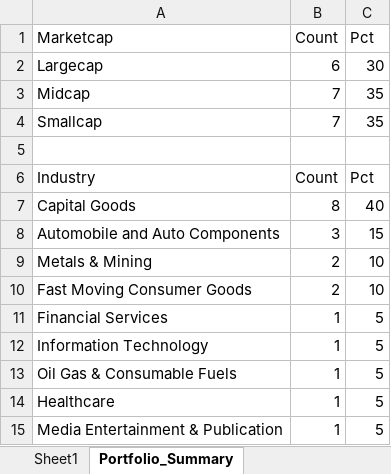
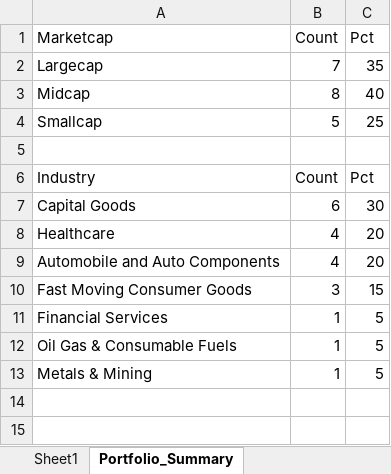
Before and after one commit to m7santosh/momentum-investing, an Excel workbook: final_result/stock/quality_momentum_rs_lv.xlsx, sheet Portfolio_Summary, drawn as a sheet; values as stored, in another font and other column widths than the file's, no borders; removed rows and columns are numbered as before the commit, all else as after; the diff names each change by its address in the sheet, - before the commit and + after, or states it on an @@ line.

```diff
--- a/final_result/stock/quality_momentum_rs_lv.xlsx (sheet Portfolio_Summary)
+++ b/final_result/stock/quality_momentum_rs_lv.xlsx (sheet Portfolio_Summary)
-B2 (Count): 6
+B2 (Count): 7
-C2 (Pct): 30
+C2 (Pct): 35
-B3 (Count): 7
+B3 (Count): 8
-C3 (Pct): 35
+C3 (Pct): 40
-B4 (Count): 7
+B4 (Count): 5
-C4 (Pct): 35
+C4 (Pct): 25
-B7 (Count): 8
+B7 (Count): 6
-C7 (Pct): 40
+C7 (Pct): 30
+row 8: Healthcare | 4 | 20
-B9 (Count): 3
+B9 (Count): 4
-C9 (Pct): 15
+C9 (Pct): 20
-row 9: Metals & Mining | 2 | 10
-B10 (Count): 2
+B10 (Count): 3
-C10 (Pct): 10
+C10 (Pct): 15
-row 12: Information Technology | 1 | 5
-row 14: Healthcare | 1 | 5
-A13 (Marketcap): Media Entertainment & Publication
+A13 (Marketcap): Metals & Mining
```
Also changed, not shown: sheet Weekly_Rebalance, sheet Sheet1, final_result/etf/momentum_us_etfs_ranked.xlsx, final_result/stock/quality_momentum_rs_lv_n500.xlsx, 25 other files.
